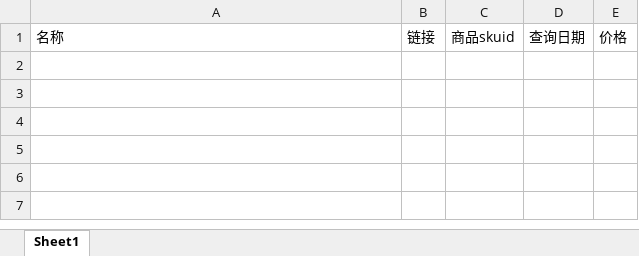
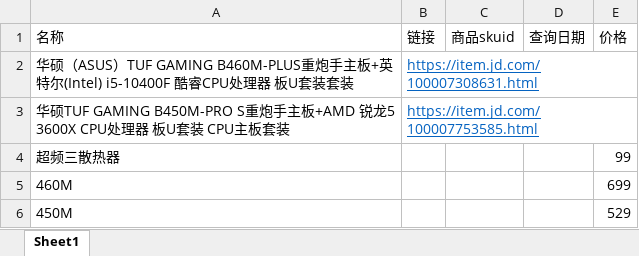
Before and after one commit to ldzs/githubtest, an Excel workbook: query_jd_price/商品目录及价格.xlsx, sheet Sheet1, drawn as a sheet; values as stored, in another font and other column widths than the file's, no borders; the diff names each change by its address in the sheet, - before the commit and + after, or states it on an @@ line.

```diff
--- a/query_jd_price/商品目录及价格.xlsx (sheet Sheet1)
+++ b/query_jd_price/商品目录及价格.xlsx (sheet Sheet1)
+row 2: 华硕（ASUS）TUF GAMING B460M-PLUS重炮手主板+英特尔(Intel) i5-10400F 酷睿CPU处理器 板U套装套装 | https://item.jd.com/100007308631.html
+row 3: 华硕TUF GAMING B450M-PRO S重炮手主板+AMD 锐龙5 3600X CPU处理器 板U套装 CPU主板套装 | https://item.jd.com/100007753585.html
+row 4: 超频三散热器 |  |  |  | 99
+row 5: 460M |  |  |  | 699
+row 6: 450M |  |  |  | 529
```
Also changed, not shown: 2 other files.
